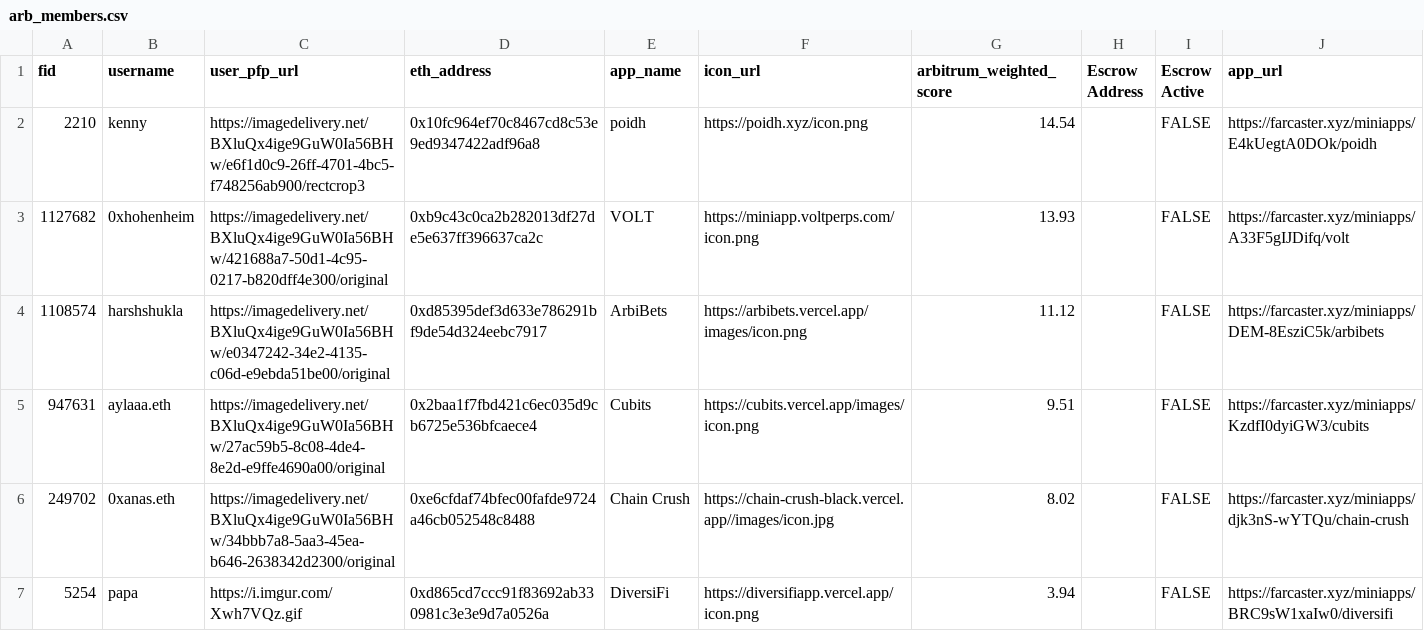
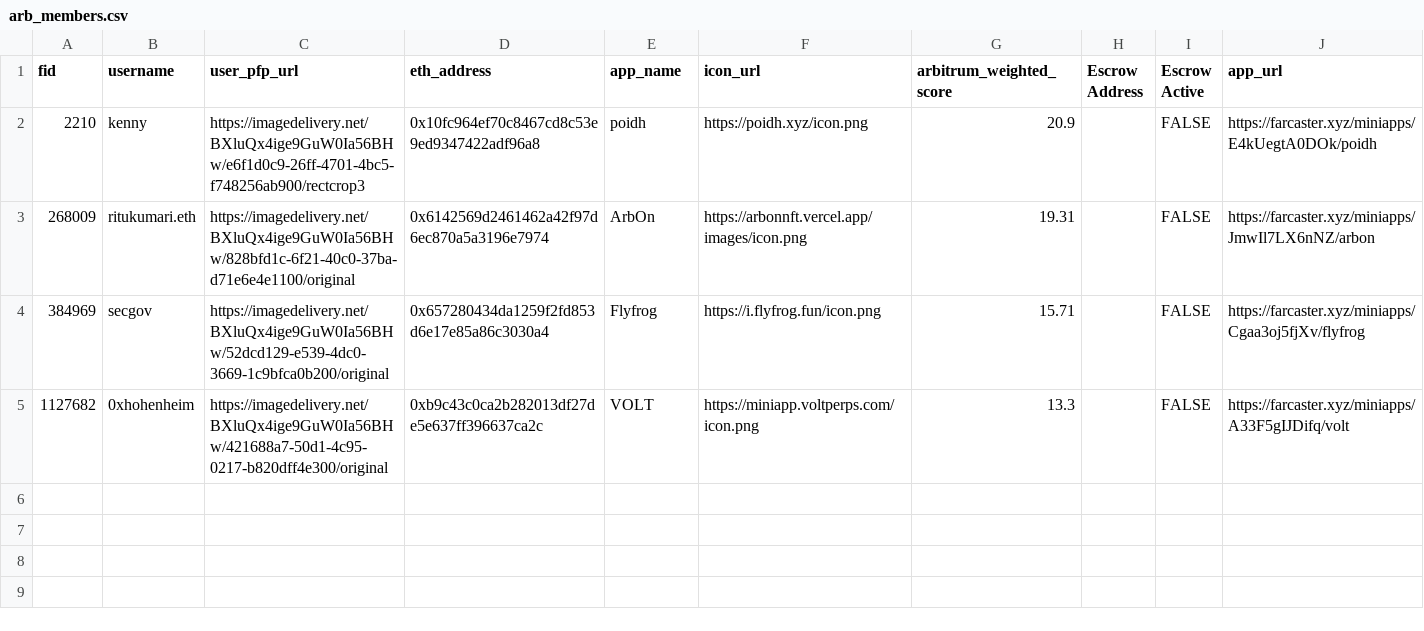
Before and after one commit to flow-state-coop/flow-caster, a CSV file: lib/data/arb_members.csv, drawn as a sheet.

Commit message:
2.10 datas

```diff
--- a/lib/data/arb_members.csv
+++ b/lib/data/arb_members.csv
@@ -1,7 +1,5 @@
 fid,username,user_pfp_url,eth_address,app_name,icon_url,arbitrum_weighted_score,Escrow Address,Escrow Active,app_url
-2210,kenny,https://imagedelivery.net/BXluQx4ige9GuW0Ia56BHw/e6f1d0c9-26ff-4701-4bc5-f748256ab900/rectcrop3,0x10fc964ef70c8467cd8c53e9ed9347422adf96a8,poidh,https://poidh.xyz/icon.png,14.54,,FALSE,https://farcaster.xyz/miniapps/E4kUegtA0DOk/poidh
-1127682,0xhohenheim,https://imagedelivery.net/BXluQx4ige9GuW0Ia56BHw/421688a7-50d1-4c95-0217-b820dff4e300/original,0xb9c43c0ca2b282013df27de5e637ff396637ca2c,VOLT,https://miniapp.voltperps.com/icon.png,13.93,,FALSE,https://farcaster.xyz/miniapps/A33F5gIJDifq/volt
-1108574,harshshukla,https://imagedelivery.net/BXluQx4ige9GuW0Ia56BHw/e0347242-34e2-4135-c06d-e9ebda51be00/original,0xd85395def3d633e786291bf9de54d324eebc7917,ArbiBets,https://arbibets.vercel.app/images/icon.png,11.12,,FALSE,https://farcaster.xyz/miniapps/DEM-8EsziC5k/arbibets
-947631,aylaaa.eth,https://imagedelivery.net/BXluQx4ige9GuW0Ia56BHw/27ac59b5-8c08-4de4-8e2d-e9ffe4690a00/original,0x2baa1f7fbd421c6ec035d9cb6725e536bfcaece4,Cubits,https://cubits.vercel.app/images/icon.png,9.51,,FALSE,https://farcaster.xyz/miniapps/KzdfI0dyiGW3/cubits
-249702,0xanas.eth,https://imagedelivery.net/BXluQx4ige9GuW0Ia56BHw/34bbb7a8-5aa3-45ea-b646-2638342d2300/original,0xe6cfdaf74bfec00fafde9724a46cb052548c8488,Chain Crush,https://chain-crush-black.vercel.app//images/icon.jpg,8.02,,FALSE,https://farcaster.xyz/miniapps/djk3nS-wYTQu/chain-crush
-5254,papa,https://i.imgur.com/Xwh7VQz.gif,0xd865cd7ccc91f83692ab330981c3e3e9d7a0526a,DiversiFi,https://diversifiapp.vercel.app/icon.png,3.94,,FALSE,https://farcaster.xyz/miniapps/BRC9sW1xaIw0/diversifi
+2210,kenny,https://imagedelivery.net/BXluQx4ige9GuW0Ia56BHw/e6f1d0c9-26ff-4701-4bc5-f748256ab900/rectcrop3,0x10fc964ef70c8467cd8c53e9ed9347422adf96a8,poidh,https://poidh.xyz/icon.png,20.9,,FALSE,https://farcaster.xyz/miniapps/E4kUegtA0DOk/poidh
+268009,ritukumari.eth,https://imagedelivery.net/BXluQx4ige9GuW0Ia56BHw/828bfd1c-6f21-40c0-37ba-d71e6e4e1100/original,0x6142569d2461462a42f97d6ec870a5a3196e7974,ArbOn,https://arbonnft.vercel.app/images/icon.png,19.31,,FALSE,https://farcaster.xyz/miniapps/JmwIl7LX6nNZ/arbon
+384969,secgov,https://imagedelivery.net/BXluQx4ige9GuW0Ia56BHw/52dcd129-e539-4dc0-3669-1c9bfca0b200/original,0x657280434da1259f2fd853d6e17e85a86c3030a4,Flyfrog,https://i.flyfrog.fun/icon.png,15.71,,FALSE,https://farcaster.xyz/miniapps/Cgaa3oj5fjXv/flyfrog
+1127682,0xhohenheim,https://imagedelivery.net/BXluQx4ige9GuW0Ia56BHw/421688a7-50d1-4c95-0217-b820dff4e300/original,0xb9c43c0ca2b282013df27de5e637ff396637ca2c,VOLT,https://miniapp.voltperps.com/icon.png,13.3,,FALSE,https://farcaster.xyz/miniapps/A33F5gIJDifq/volt
```
